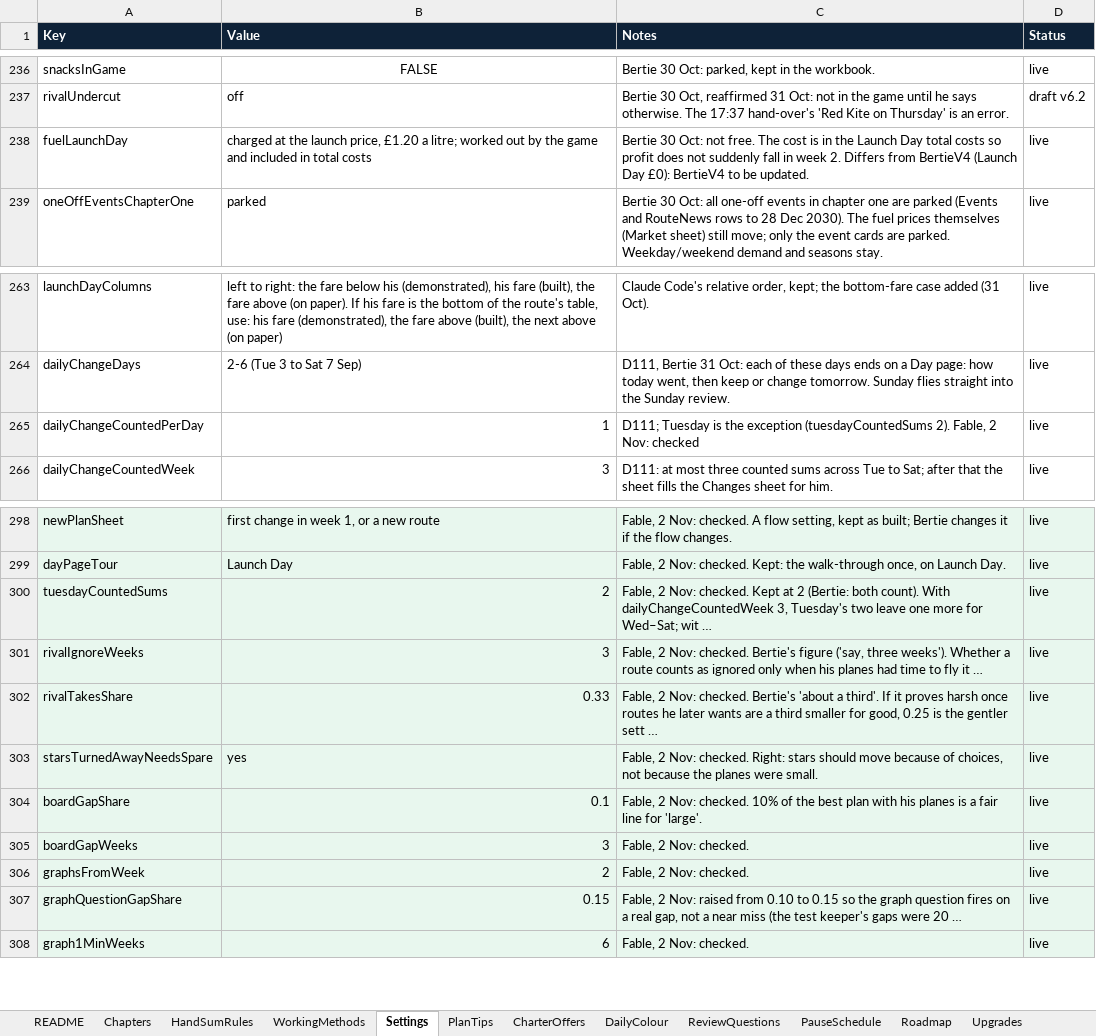
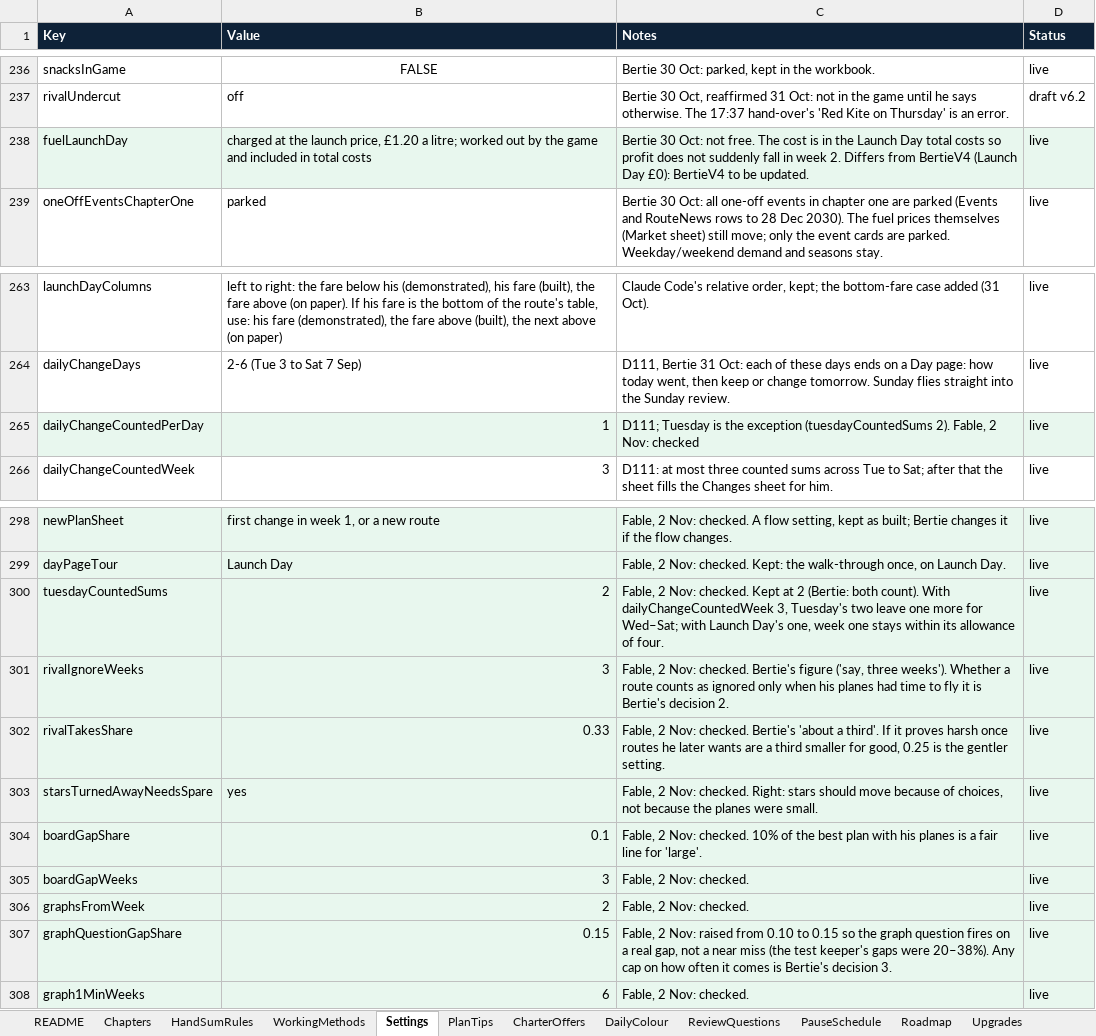
Before and after one commit to bertieharris2-cpu/Airline-Simulator-Maths-Game, an Excel workbook: data/Airline-World-Workbook.xlsx, sheet Settings, drawn as a sheet; only a part is shown, gaps mark what is left out; values as stored, in another font and other column widths than the file's, no borders; the diff names each change by its address in the sheet, - before the commit and + after, or states it on an @@ line.

```diff
--- a/data/Airline-World-Workbook.xlsx (sheet Settings)
+++ b/data/Airline-World-Workbook.xlsx (sheet Settings)
-A238:D238 fill: none
+A238:D238 fill: #E8F7EE
-A265:D265 fill: none
+A265:D265 fill: #E8F7EE
-C300 (Notes): …for Wed–Sat; wit …
+C300 (Notes): …for Wed–Sat; with Launch Day's one, week one stays within its allowance of four.
-C301 (Notes): …fly it …
+C301 (Notes): …fly it is Bertie's decision 2.
-C302 (Notes): …the gentler sett …
+C302 (Notes): …the gentler setting.
-C307 (Notes): …gaps were 20 …
+C307 (Notes): …gaps were 20–38%). Any cap on how often it comes is Bertie's decision 3.
```
Also changed, not shown: sheet ScreenText, 1 other file.
